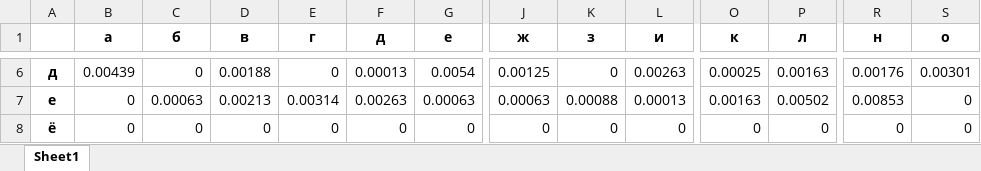
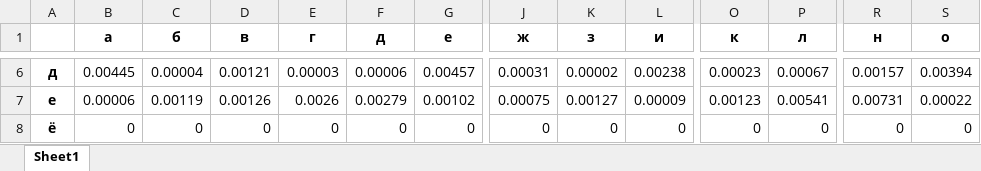
Before and after one commit to bjk0t/crypto-22-23, an Excel workbook: cp1/FB-05 Sapozhnyk, FB-05 Karas lab 1/Частота біграм з пробілами.xlsx, sheet Sheet1, drawn as a sheet; only a part is shown, gaps mark what is left out; values as stored, in another font and other column widths than the file's, no borders; the diff covers the shown part only; the diff names each change by its address in the sheet, - before the commit and + after, or states it on an @@ line.

```diff
--- a/cp1/FB-05 Sapozhnyk, FB-05 Karas lab 1/Частота біграм з пробілами.xlsx (sheet Sheet1)
+++ b/cp1/FB-05 Sapozhnyk, FB-05 Karas lab 1/Частота біграм з пробілами.xlsx (sheet Sheet1)
-B6 (а): 0.00439
+B6 (а): 0.00445
-C6 (б): 0
+C6 (б): 0.00004
-D6 (в): 0.00188
+D6 (в): 0.00121
-E6 (г): 0
+E6 (г): 0.00003
-F6 (д): 0.00013
+F6 (д): 0.00006
-G6 (е): 0.0054
+G6 (е): 0.00457
-J6 (ж): 0.00125
+J6 (ж): 0.00031
-K6 (з): 0
+K6 (з): 0.00002
-L6 (и): 0.00263
+L6 (и): 0.00238
-O6 (к): 0.00025
+O6 (к): 0.00023
-P6 (л): 0.00163
+P6 (л): 0.00067
-R6 (н): 0.00176
+R6 (н): 0.00157
-S6 (о): 0.00301
+S6 (о): 0.00394
-B7 (а): 0
+B7 (а): 0.00006
-C7 (б): 0.00063
+C7 (б): 0.00119
-D7 (в): 0.00213
+D7 (в): 0.00126
-E7 (г): 0.00314
+E7 (г): 0.0026
-F7 (д): 0.00263
+F7 (д): 0.00279
-G7 (е): 0.00063
+G7 (е): 0.00102
-J7 (ж): 0.00063
+J7 (ж): 0.00075
-K7 (з): 0.00088
+K7 (з): 0.00127
-L7 (и): 0.00013
+L7 (и): 0.00009
-O7 (к): 0.00163
+O7 (к): 0.00123
-P7 (л): 0.00502
+P7 (л): 0.00541
-R7 (н): 0.00853
+R7 (н): 0.00731
-S7 (о): 0
+S7 (о): 0.00022
```
Also changed, not shown: 1 added row, 1 removed row and 671 edited cells elsewhere in this sheet, cp1/FB-05 Sapozhnyk, FB-05 Karas lab 1/Частота букв без пробілів.xlsx, cp1/FB-05 Sapozhnyk, FB-05 Karas lab 1/Частота букв з пробілами.xlsx, 6 other files.
